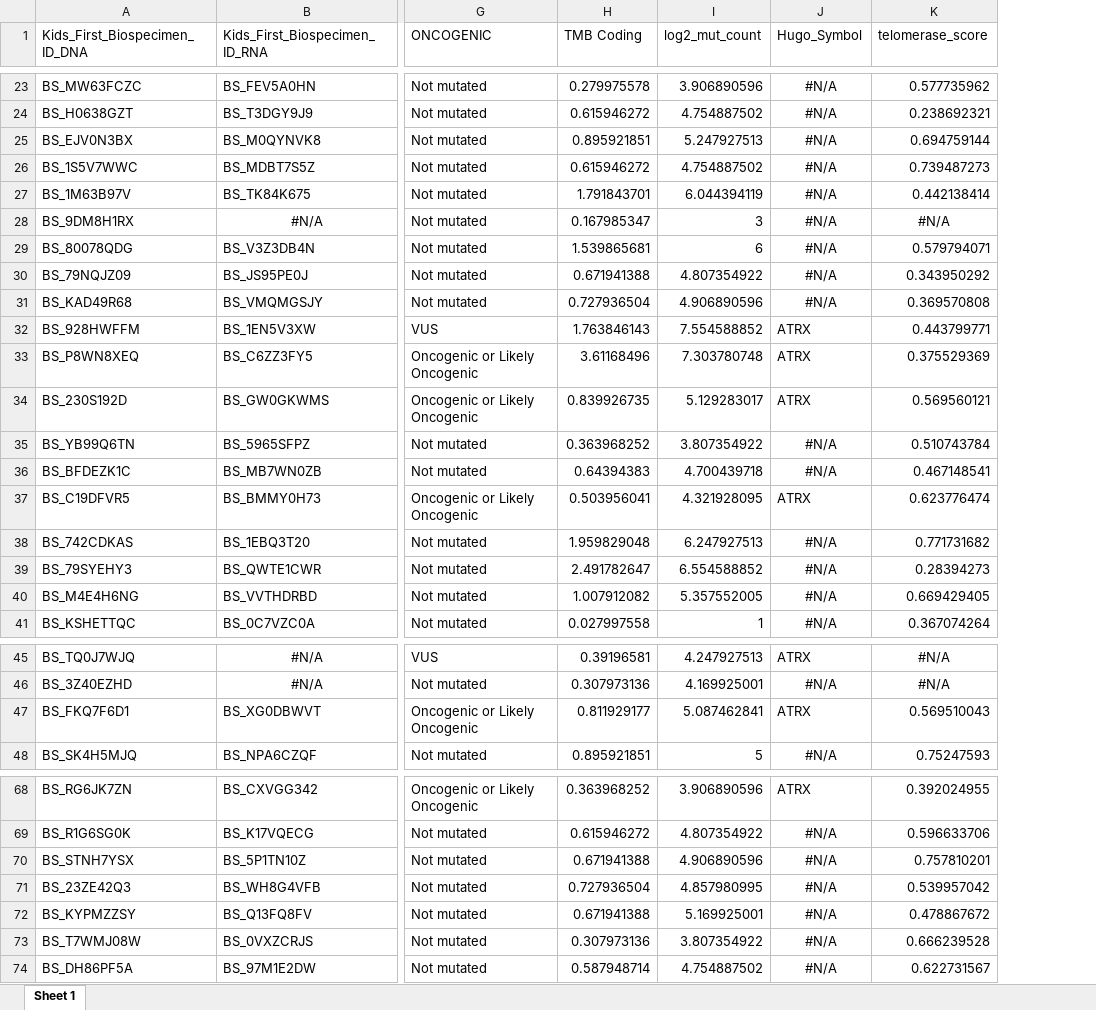
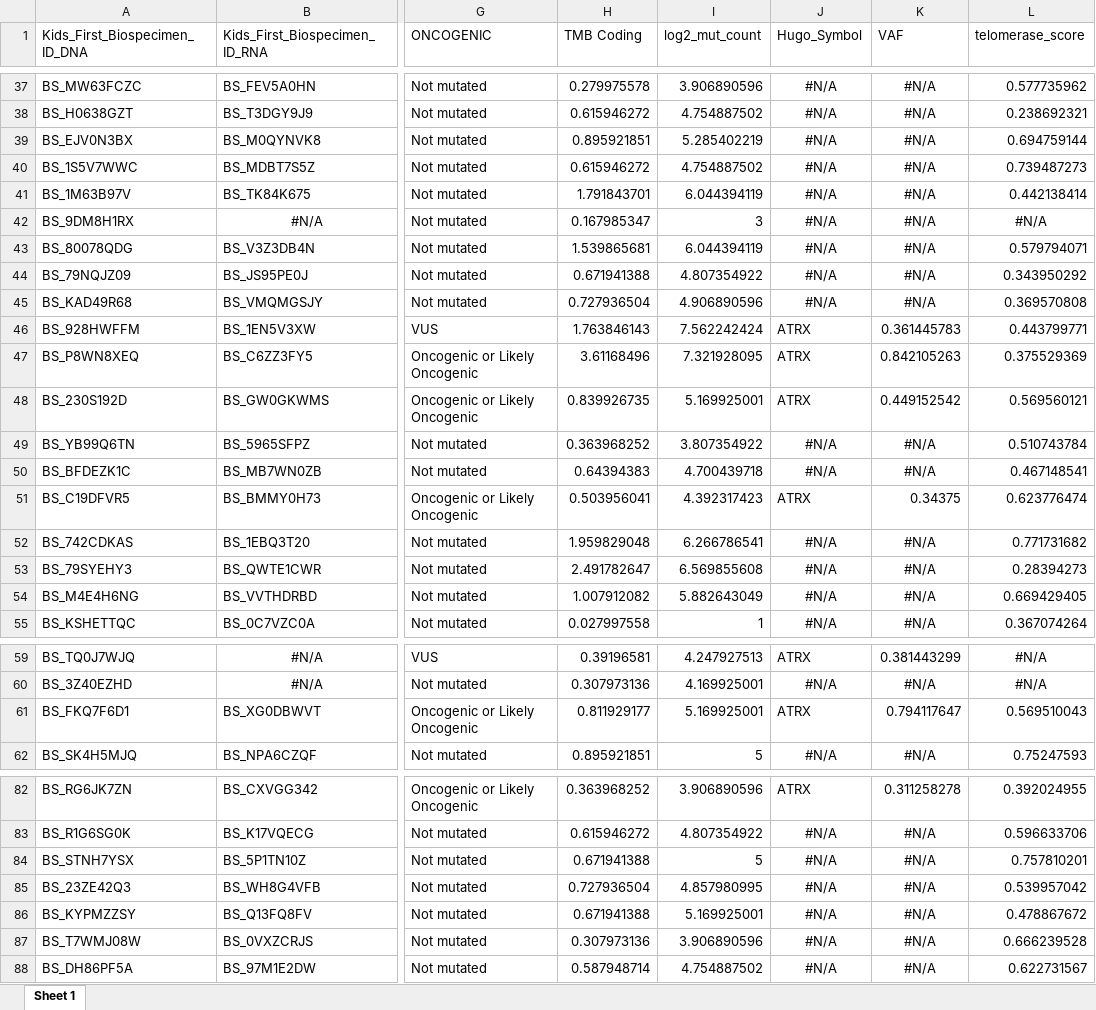
Before and after one commit to d3b-center/PBTA-ALT-analysis, an Excel workbook: analyses/07-additional_figures/output/hgat_tmb_mut_counts_sigs_tel_df.xlsx, sheet Sheet 1, drawn as a sheet; only a part is shown, gaps mark what is left out; values as stored, in another font and other column widths than the file's, no borders; addresses are those after the commit; the diff covers the shown part only; the diff names each change by its address in the sheet, - before the commit and + after, or states it on an @@ line.

```diff
--- a/analyses/07-additional_figures/output/hgat_tmb_mut_counts_sigs_tel_df.xlsx (sheet Sheet 1)
+++ b/analyses/07-additional_figures/output/hgat_tmb_mut_counts_sigs_tel_df.xlsx (sheet Sheet 1)
+column K (VAF), rows 37-55: #N/A | #N/A | #N/A | #N/A | #N/A | #N/A | #N/A | #N/A | #N/A | 0.361445783 | 0.842105263 | 0.449152542 | #N/A | #N/A | 0.34375 | #N/A | #N/A | #N/A | #N/A; rows 59-62: 0.381443299 | #N/A | 0.794117647 | #N/A; rows 82-88: 0.311258278 | #N/A | #N/A | #N/A | #N/A | #N/A | #N/A
-I39 (log2_mut_count): 5.247927513
+I39 (log2_mut_count): 5.285402219
-I43 (log2_mut_count): 6
+I43 (log2_mut_count): 6.044394119
-I46 (log2_mut_count): 7.554588852
+I46 (log2_mut_count): 7.562242424
-I47 (log2_mut_count): 7.303780748
+I47 (log2_mut_count): 7.321928095
-I48 (log2_mut_count): 5.129283017
+I48 (log2_mut_count): 5.169925001
-I51 (log2_mut_count): 4.321928095
+I51 (log2_mut_count): 4.392317423
-I52 (log2_mut_count): 6.247927513
+I52 (log2_mut_count): 6.266786541
-I53 (log2_mut_count): 6.554588852
+I53 (log2_mut_count): 6.569855608
-I54 (log2_mut_count): 5.357552005
+I54 (log2_mut_count): 5.882643049
-I61 (log2_mut_count): 5.087462841
+I61 (log2_mut_count): 5.169925001
-I84 (log2_mut_count): 4.906890596
+I84 (log2_mut_count): 5
-I87 (log2_mut_count): 3.807354922
+I87 (log2_mut_count): 3.906890596
```
Also changed, not shown: 14 added rows, 20 edited cells and cell formats elsewhere in this sheet, 12 other files.
